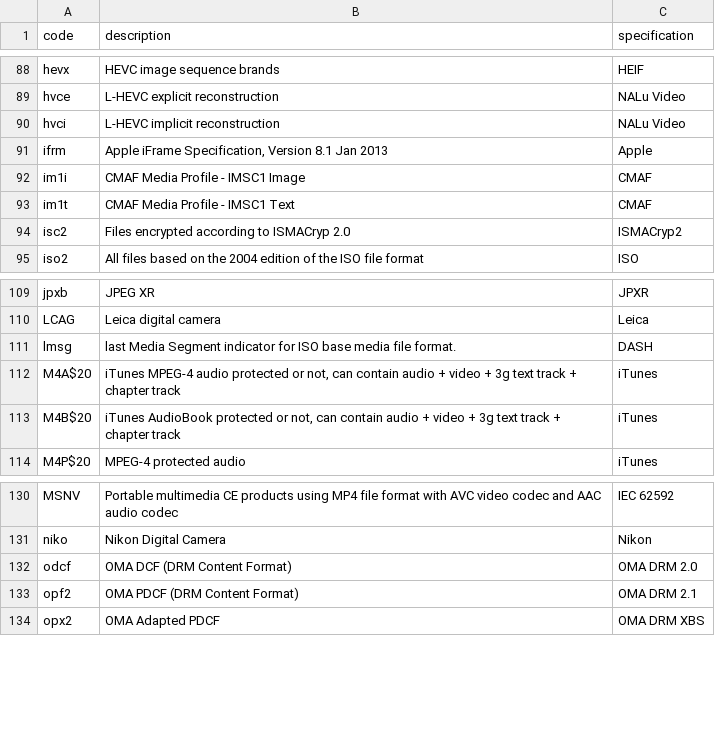
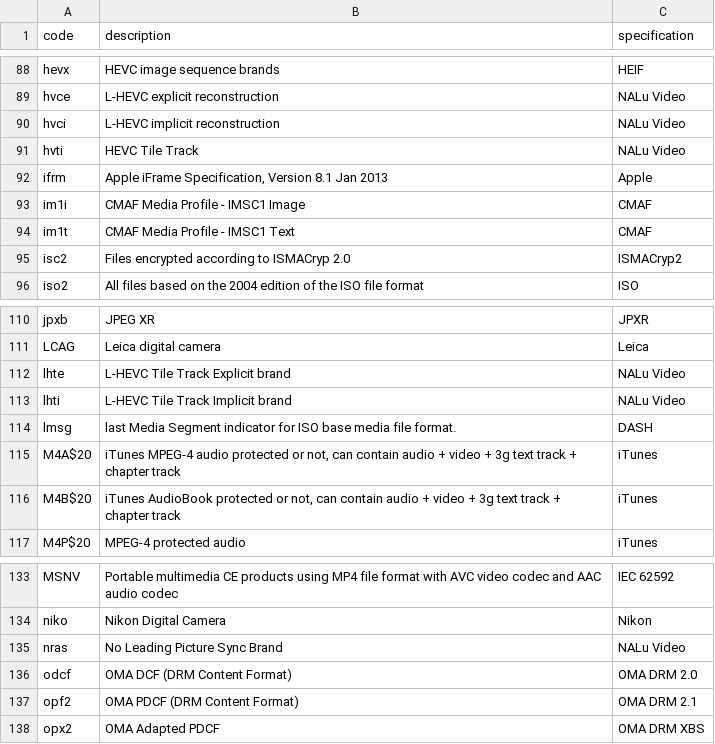
Before and after one commit to mp4ra/mp4ra.github.io, a CSV file: CSV/brands.csv, drawn as a sheet; only a part is shown, gaps mark what is left out.

```diff
--- a/CSV/brands.csv
+++ b/CSV/brands.csv
@@ -90,2 +90,3 @@ hvce,L-HEVC explicit reconstruction,NALu Video
 hvci,L-HEVC implicit reconstruction,NALu Video
+hvti,HEVC Tile Track,NALu Video
 ifrm,"Apple iFrame Specification, Version 8.1 Jan 2013",Apple
@@ -110,2 +111,4 @@ jpxb,JPEG XR,JPXR
 LCAG,Leica digital camera,Leica
+lhte,L-HEVC Tile Track Explicit brand,NALu Video
+lhti,L-HEVC Tile Track Implicit brand,NALu Video
 lmsg,last Media Segment indicator for ISO base media file format.,DASH
@@ -131,2 +134,3 @@ MSNV,Portable multimedia CE products using MP4 file format with AVC video codec
 niko,Nikon Digital Camera,Nikon
+nras,No Leading Picture Sync Brand,NALu Video
 odcf,OMA DCF (DRM Content Format),OMA DRM 2.0
```
Also changed, not shown: CSV/textualcontent.csv, CSV/unlisted.csv.
